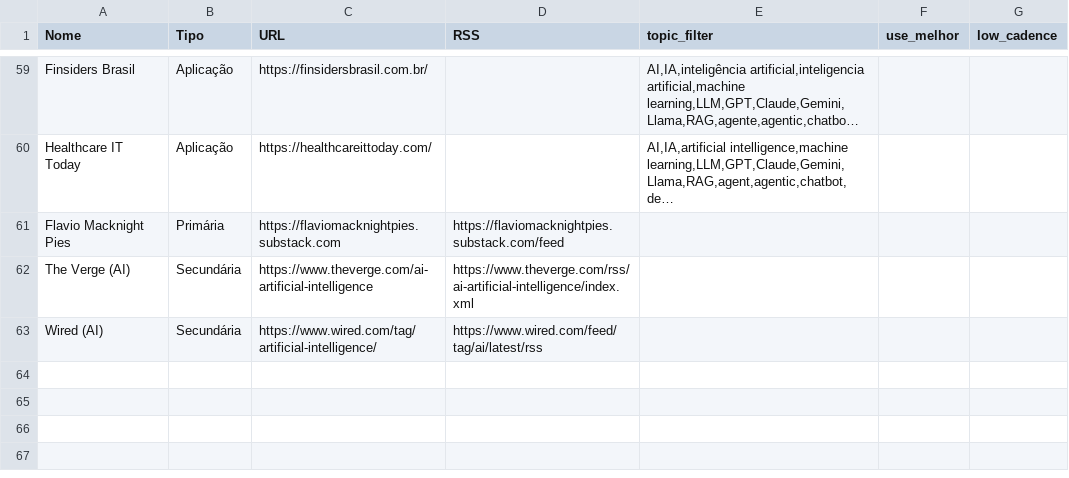
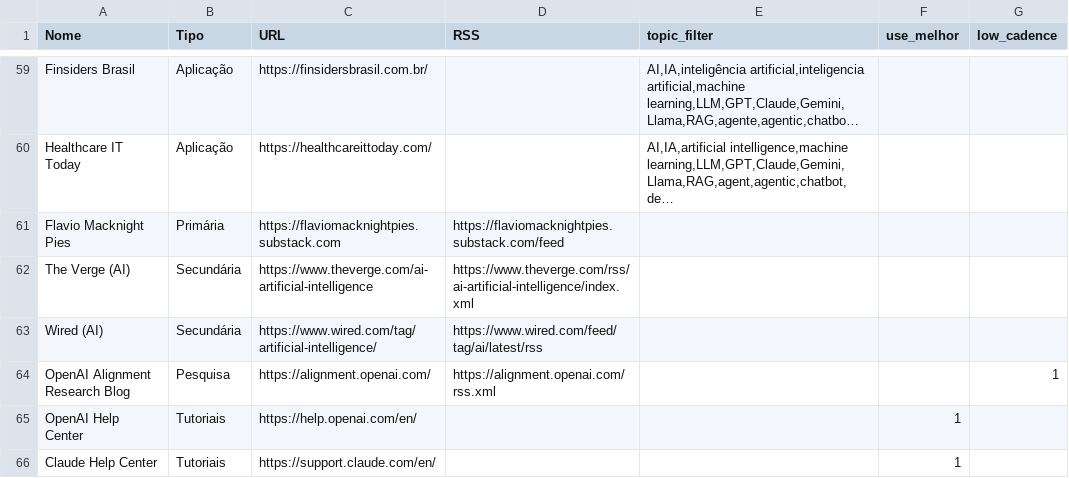
Before and after one commit to vjpixel/diaria-studio, a CSV file: seed/sources.csv, drawn as a sheet; only a part is shown, gaps mark what is left out; long unchanged cells end in ….

```diff
--- a/seed/sources.csv
+++ b/seed/sources.csv
@@ -63 +63,4 @@ The Verge (AI),Secundária,https://www.theverge.com/ai-artificial-intelligence,h
 Wired (AI),Secundária,https://www.wired.com/tag/artificial-intelligence/,https://www.wired.com/feed/tag/ai/latest/rss,,,
+OpenAI Alignment Research Blog,Pesquisa,https://alignment.openai.com/,https://alignment.openai.com/rss.xml,,,1
+OpenAI Help Center,Tutoriais,https://help.openai.com/en/,,,1,
+Claude Help Center,Tutoriais,https://support.claude.com/en/,,,1,
```
Also changed, not shown: 6 other files.
